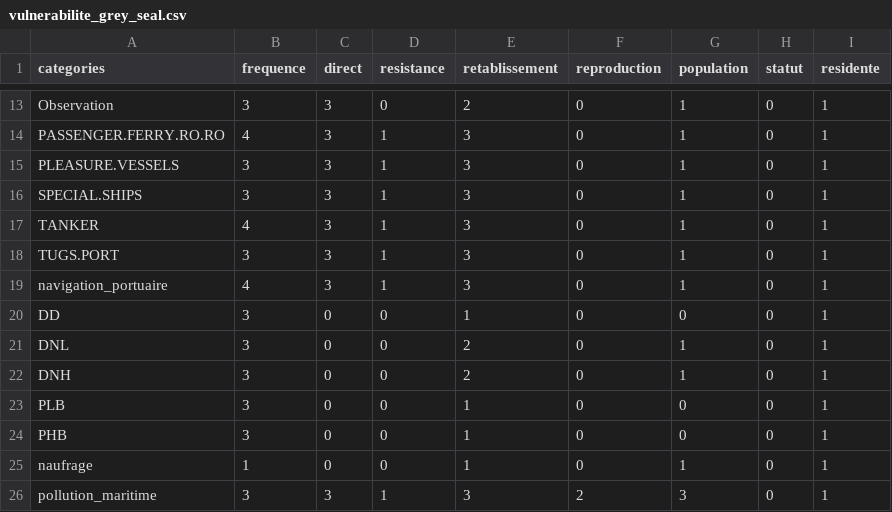
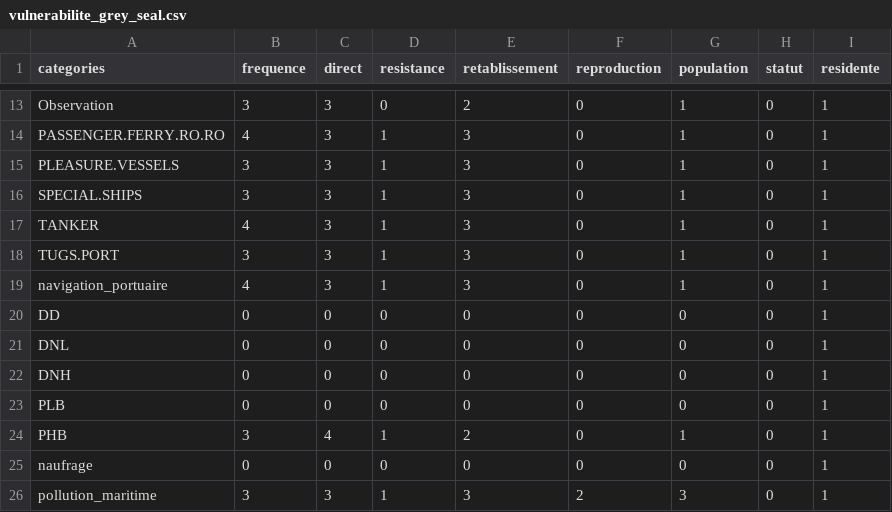
Before and after one commit to EffetsCumulatifsNavigation/ceanav, a CSV file: data/data-raw/data0064-vulnerabilite_mammiferes_marins/vulnerabilite_grey_seal.csv, drawn as a sheet; only a part is shown, gaps mark what is left out.

```diff
--- a/data/data-raw/data0064-vulnerabilite_mammiferes_marins/vulnerabilite_grey_seal.csv
+++ b/data/data-raw/data0064-vulnerabilite_mammiferes_marins/vulnerabilite_grey_seal.csv
@@ -19,8 +19,8 @@ TUGS.PORT,3,3,1,3,0,1,0,1
 navigation_portuaire,4,3,1,3,0,1,0,1
-DD,3,0,0,1,0,0,0,1
-DNL,3,0,0,2,0,1,0,1
-DNH,3,0,0,2,0,1,0,1
-PLB,3,0,0,1,0,0,0,1
-PHB,3,0,0,1,0,0,0,1
-naufrage,1,0,0,1,0,1,0,1
+DD,0,0,0,0,0,0,0,1
+DNL,0,0,0,0,0,0,0,1
+DNH,0,0,0,0,0,0,0,1
+PLB,0,0,0,0,0,0,0,1
+PHB,3,4,1,2,0,1,0,1
+naufrage,0,0,0,0,0,0,0,1
 pollution_maritime,3,3,1,3,2,3,0,1
```
Also changed, not shown: data/data-format/data0064-vulnerabilite_mammiferes_marins.csv, data/data-raw/data0064-vulnerabilite_mammiferes_marins/vulnerabilite_beluga.csv, 8 other files.
